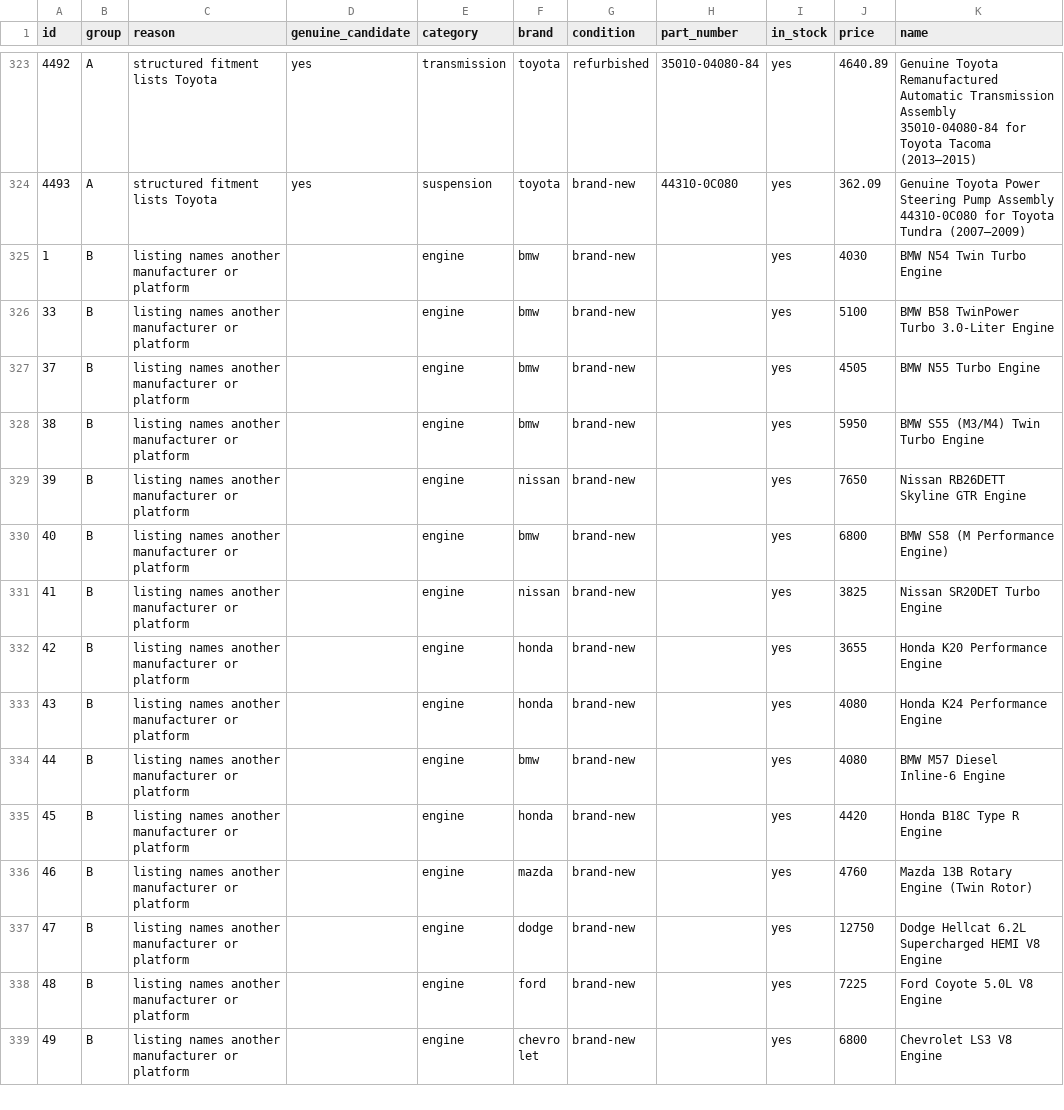
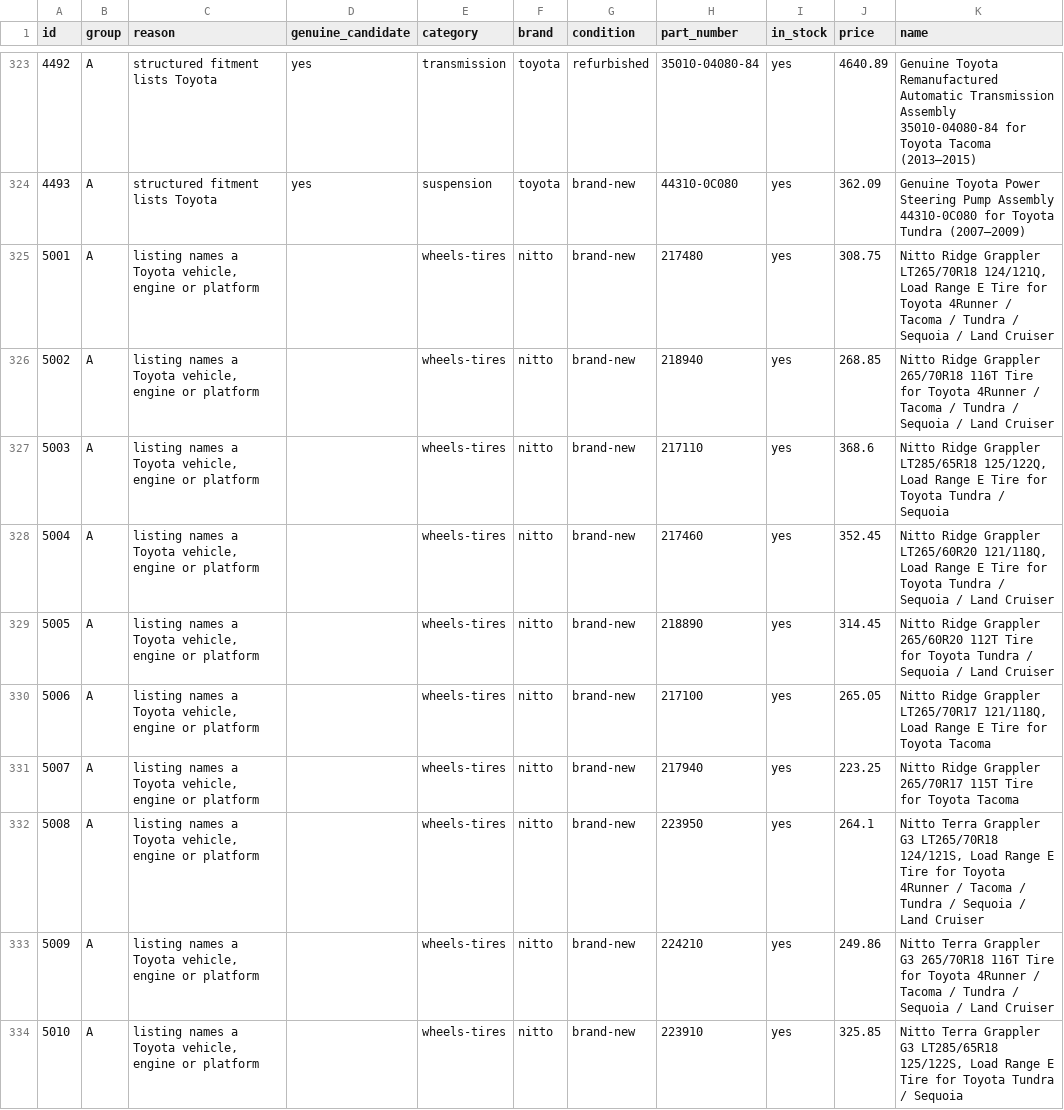
Before and after one commit to drivoraparts/drivoraparts, a CSV file: docs/toyota-catalog-audit.csv, drawn as a sheet; only a part is shown, gaps mark what is left out; the shorter side is filled out with more unchanged rows; the diff covers the shown part only.

```diff
--- a/docs/toyota-catalog-audit.csv
+++ b/docs/toyota-catalog-audit.csv
@@ -324 +324,11 @@ id,group,reason,genuine_candidate,category,brand,condition,part_number,in_stock,
 "4493","A","structured fitment lists Toyota","yes","suspension","toyota","brand-new","44310-0C080","yes","362.09","Genuine Toyota Power Steering Pump Assembly 44310-0C080 for Toyota Tundra (2007–2009)"
+"5001","A","listing names a Toyota vehicle, engine or platform","","wheels-tires","nitto","brand-new","217480","yes","308.75","Nitto Ridge Grappler LT265/70R18 124/121Q, Load Range E Tire for Toyota 4Runner / Tacoma / Tundra / Sequoia / Land Cruiser"
+"5002","A","listing names a Toyota vehicle, engine or platform","","wheels-tires","nitto","brand-new","218940","yes","268.85","Nitto Ridge Grappler 265/70R18 116T Tire for Toyota 4Runner / Tacoma / Tundra / Sequoia / Land Cruiser"
+"5003","A","listing names a Toyota vehicle, engine or platform","","wheels-tires","nitto","brand-new","217110","yes","368.6","Nitto Ridge Grappler LT285/65R18 125/122Q, Load Range E Tire for Toyota Tundra / Sequoia"
+"5004","A","listing names a Toyota vehicle, engine or platform","","wheels-tires","nitto","brand-new","217460","yes","352.45","Nitto Ridge Grappler LT265/60R20 121/118Q, Load Range E Tire for Toyota Tundra / Sequoia / Land Cruiser"
+"5005","A","listing names a Toyota vehicle, engine or platform","","wheels-tires","nitto","brand-new","218890","yes","314.45","Nitto Ridge Grappler 265/60R20 112T Tire for Toyota Tundra / Sequoia / Land Cruiser"
+"5006","A","listing names a Toyota vehicle, engine or platform","","wheels-tires","nitto","brand-new","217100","yes","265.05","Nitto Ridge Grappler LT265/70R17 121/118Q, Load Range E Tire for Toyota Tacoma"
+"5007","A","listing names a Toyota vehicle, engine or platform","","wheels-tires","nitto","brand-new","217940","yes","223.25","Nitto Ridge Grappler 265/70R17 115T Tire for Toyota Tacoma"
+"5008","A","listing names a Toyota vehicle, engine or platform","","wheels-tires","nitto","brand-new","223950","yes","264.1","Nitto Terra Grappler G3 LT265/70R18 124/121S, Load Range E Tire for Toyota 4Runner / Tacoma / Tundra / Sequoia / Land Cruiser"
+"5009","A","listing names a Toyota vehicle, engine or platform","","wheels-tires","nitto","brand-new","224210","yes","249.86","Nitto Terra Grappler G3 265/70R18 116T Tire for Toyota 4Runner / Tacoma / Tundra / Sequoia / Land Cruiser"
+"5010","A","listing names a Toyota vehicle, engine or platform","","wheels-tires","nitto","brand-new","223910","yes","325.85","Nitto Terra Grappler G3 LT285/65R18 125/122S, Load Range E Tire for Toyota Tundra / Sequoia"
```
Also changed, not shown: 10 added rows elsewhere in this file, 15 other files.
